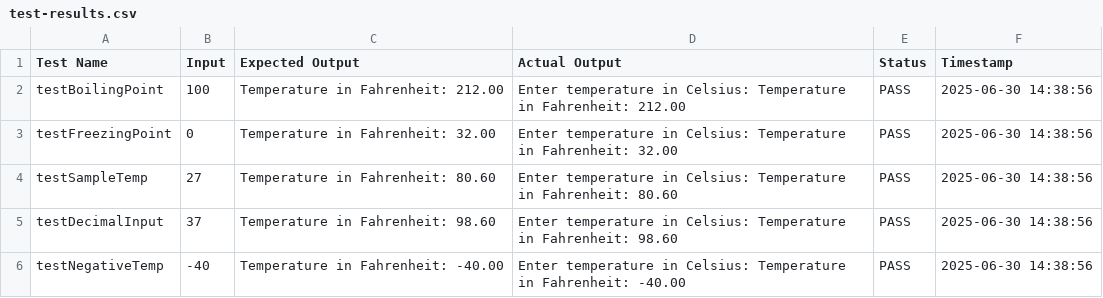
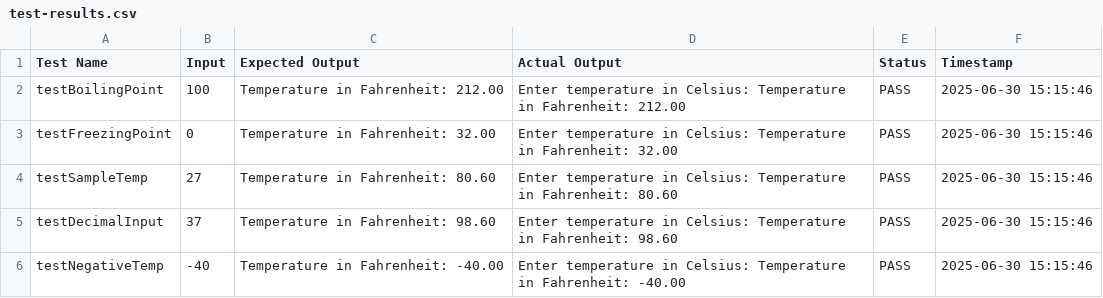
Before and after one commit to najmahal25/FECP-Java-Session1-Operators, a CSV file: test-results.csv, drawn as a sheet.

```diff
--- a/test-results.csv
+++ b/test-results.csv
@@ -1,6 +1,6 @@
 Test Name,Input,Expected Output,Actual Output,Status,Timestamp
-"testBoilingPoint","100","Temperature in Fahrenheit: 212.00","Enter temperature in Celsius: Temperature in Fahrenheit: 212.00","PASS","2025-06-30 14:38:56"
-"testFreezingPoint","0","Temperature in Fahrenheit: 32.00","Enter temperature in Celsius: Temperature in Fahrenheit: 32.00","PASS","2025-06-30 14:38:56"
-"testSampleTemp","27","Temperature in Fahrenheit: 80.60","Enter temperature in Celsius: Temperature in Fahrenheit: 80.60","PASS","2025-06-30 14:38:56"
-"testDecimalInput","37","Temperature in Fahrenheit: 98.60","Enter temperature in Celsius: Temperature in Fahrenheit: 98.60","PASS","2025-06-30 14:38:56"
-"testNegativeTemp","-40","Temperature in Fahrenheit: -40.00","Enter temperature in Celsius: Temperature in Fahrenheit: -40.00","PASS","2025-06-30 14:38:56"
+"testBoilingPoint","100","Temperature in Fahrenheit: 212.00","Enter temperature in Celsius: Temperature in Fahrenheit: 212.00","PASS","2025-06-30 15:15:46"
+"testFreezingPoint","0","Temperature in Fahrenheit: 32.00","Enter temperature in Celsius: Temperature in Fahrenheit: 32.00","PASS","2025-06-30 15:15:46"
+"testSampleTemp","27","Temperature in Fahrenheit: 80.60","Enter temperature in Celsius: Temperature in Fahrenheit: 80.60","PASS","2025-06-30 15:15:46"
+"testDecimalInput","37","Temperature in Fahrenheit: 98.60","Enter temperature in Celsius: Temperature in Fahrenheit: 98.60","PASS","2025-06-30 15:15:46"
+"testNegativeTemp","-40","Temperature in Fahrenheit: -40.00","Enter temperature in Celsius: Temperature in Fahrenheit: -40.00","PASS","2025-06-30 15:15:46"
```
Also changed, not shown: 3 other files.
